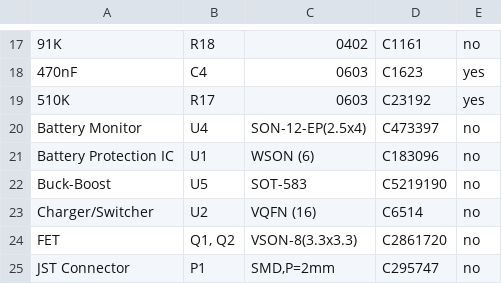
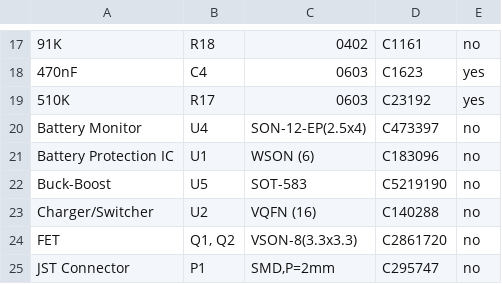
Before and after one commit to sonicavionics/sonicavionics.com, a CSV file: docs/avionics/modules/power/0.0.2/BOM.csv (was docs/avionics/modules/power/0.0.2/test.csv), drawn as a sheet; only a part is shown, gaps mark what is left out.

```diff
--- a/docs/avionics/modules/power/0.0.2/test.csv
+++ b/docs/avionics/modules/power/0.0.2/BOM.csv
@@ -22,3 +22,3 @@ Battery Protection IC,U1,WSON (6),C183096,no
 Buck-Boost,U5,SOT-583,C5219190,no
-Charger/Switcher,U2,VQFN (16) ,C6514,no
+Charger/Switcher,U2,VQFN (16) ,C140288,no
 FET,"Q1, Q2",VSON-8(3.3x3.3),C2861720,no
```
Also changed, not shown: 1 other file.
